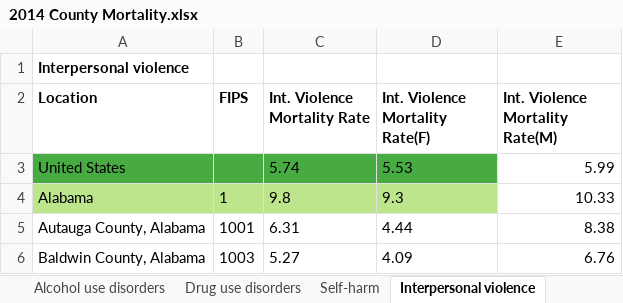
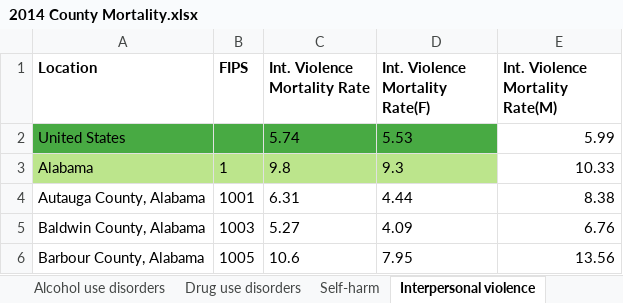
Before and after one commit to tessabanum/Team2_project1, an Excel workbook: Resources/2014 County Mortality.xlsx, sheet Interpersonal violence, drawn as a sheet; only a part is shown; the shorter side is filled out with more unchanged rows; values as stored, in another font and other column widths than the file's, no borders; the diff names each change by its address in the sheet, - before the commit and + after, or states it on an @@ line.

```diff
--- a/Resources/2014 County Mortality.xlsx (sheet Interpersonal violence)
+++ b/Resources/2014 County Mortality.xlsx (sheet Interpersonal violence)
-row 1: Interpersonal violence
```
Also changed, not shown: sheet Drug use disorders, sheet Self-harm, sheet Alcohol use disorders, 5 other files.
